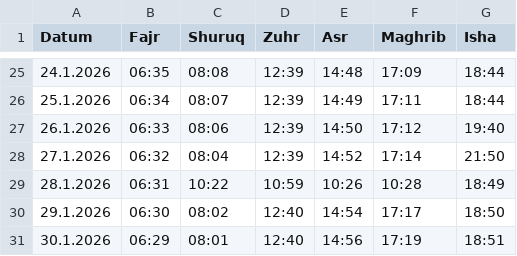
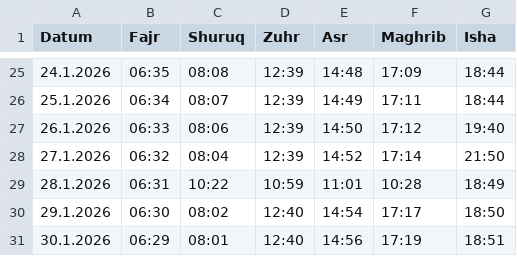
Before and after one commit to Jalal-Sarokhan/csv, a CSV file: gebetszeiten_2026.csv, drawn as a sheet; only a part is shown, gaps mark what is left out.

Commit message:
Correct prayer time for 28.1.2026

```diff
--- a/gebetszeiten_2026.csv
+++ b/gebetszeiten_2026.csv
@@ -28,3 +28,3 @@ Datum;Fajr;Shuruq;Zuhr;Asr;Maghrib;Isha
 27.1.2026;06:32;08:04;12:39;14:52;17:14;21:50
-28.1.2026;06:31;10:22;10:59;10:26;10:28;18:49
+28.1.2026;06:31;10:22;10:59;11:01;10:28;18:49
 29.1.2026;06:30;08:02;12:40;14:54;17:17;18:50
```
